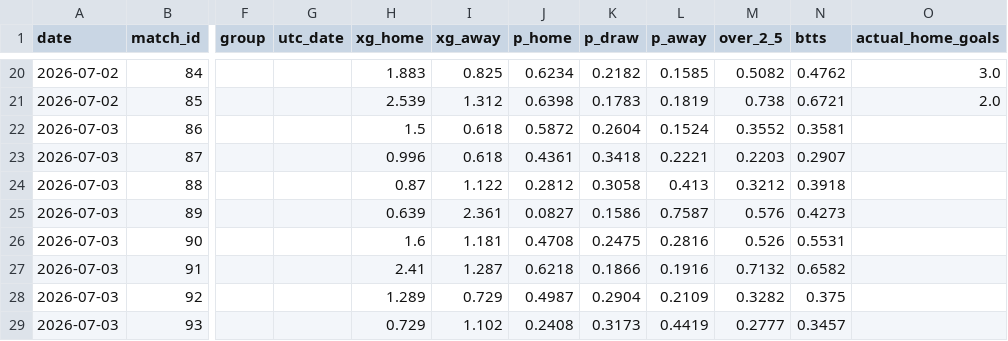
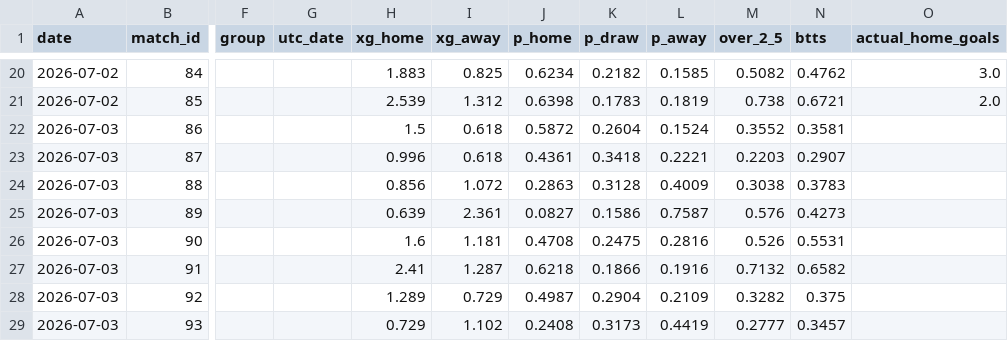
Before and after one commit to yuschajp/mlb_hits_model, a CSV file: data/ledger/wc_predictions_log.csv, drawn as a sheet; only a part is shown, gaps mark what is left out; the diff names each change by its address in the sheet, - before the commit and + after, or states it on an @@ line.

```diff
--- a/data/ledger/wc_predictions_log.csv
+++ b/data/ledger/wc_predictions_log.csv
-H24 (xg_home): 0.87
+H24 (xg_home): 0.856
-I24 (xg_away): 1.122
+I24 (xg_away): 1.072
-J24 (p_home): 0.2812
+J24 (p_home): 0.2863
-K24 (p_draw): 0.3058
+K24 (p_draw): 0.3128
-L24 (p_away): 0.413
+L24 (p_away): 0.4009
-M24 (over_2_5): 0.3212
+M24 (over_2_5): 0.3038
-N24 (btts): 0.3918
+N24 (btts): 0.3783
```
Also changed, not shown: data/ledger/k_predictions_log.csv, data/ledger/tennis_predictions_log.csv, 3 other files.
